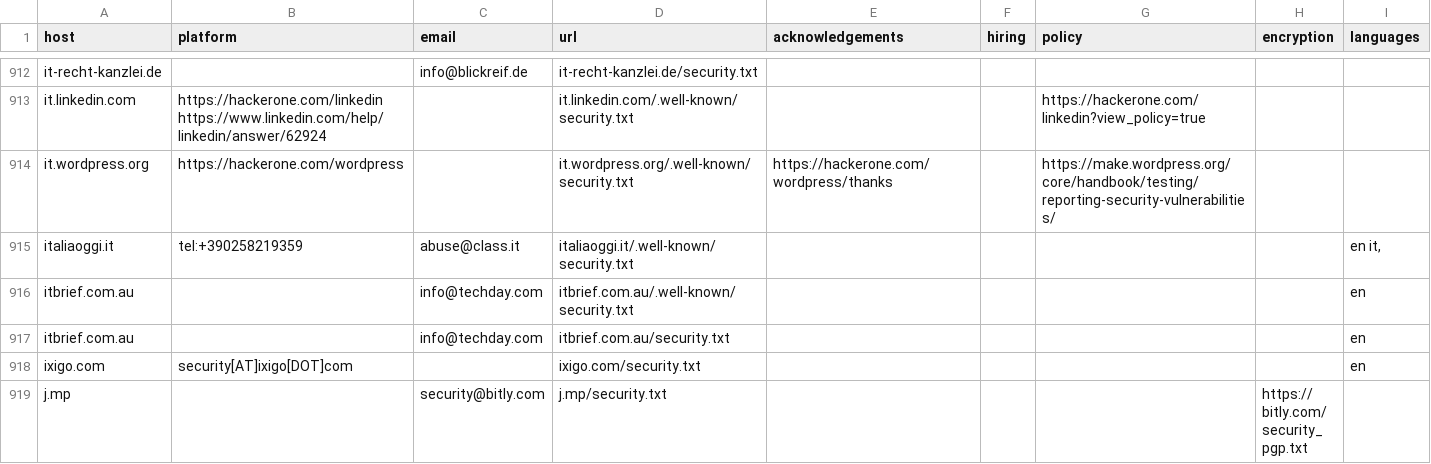
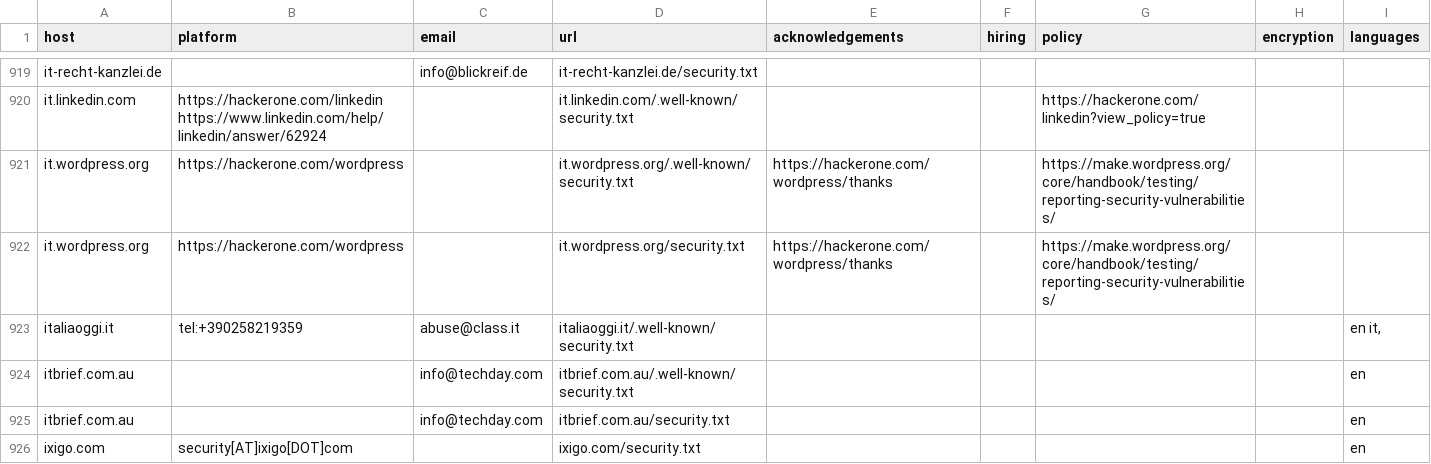
Before and after one commit to trickest/safe-harbour, a CSV file: top.csv, drawn as a sheet; only a part is shown, gaps mark what is left out; the shorter side is filled out with more unchanged rows; the diff covers the shown part only.

```diff
--- a/top.csv
+++ b/top.csv
@@ -914,2 +921,3 @@ host,platform,email,url,acknowledgements,hiring,policy,encryption,languages
 "it.wordpress.org","https://hackerone.com/wordpress","","it.wordpress.org/.well-known/security.txt","https://hackerone.com/wordpress/thanks","","https://make.wordpress.org/core/handbook/testing/reporting-security-vulnerabilities/","",""
+"it.wordpress.org","https://hackerone.com/wordpress","","it.wordpress.org/security.txt","https://hackerone.com/wordpress/thanks","","https://make.wordpress.org/core/handbook/testing/reporting-security-vulnerabilities/","",""
 "italiaoggi.it","tel:+390258219359","abuse@class.it","italiaoggi.it/.well-known/security.txt","","","","","en it,"
```
Also changed, not shown: 13 added rows elsewhere in this file, 1 other file.
